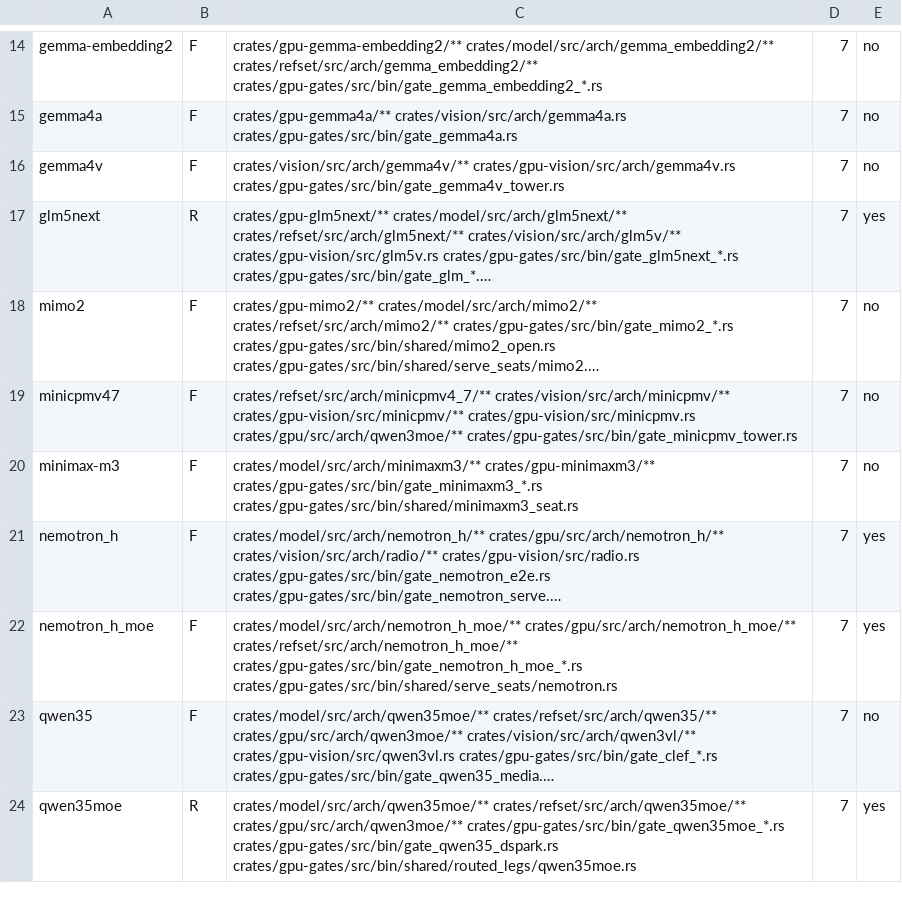
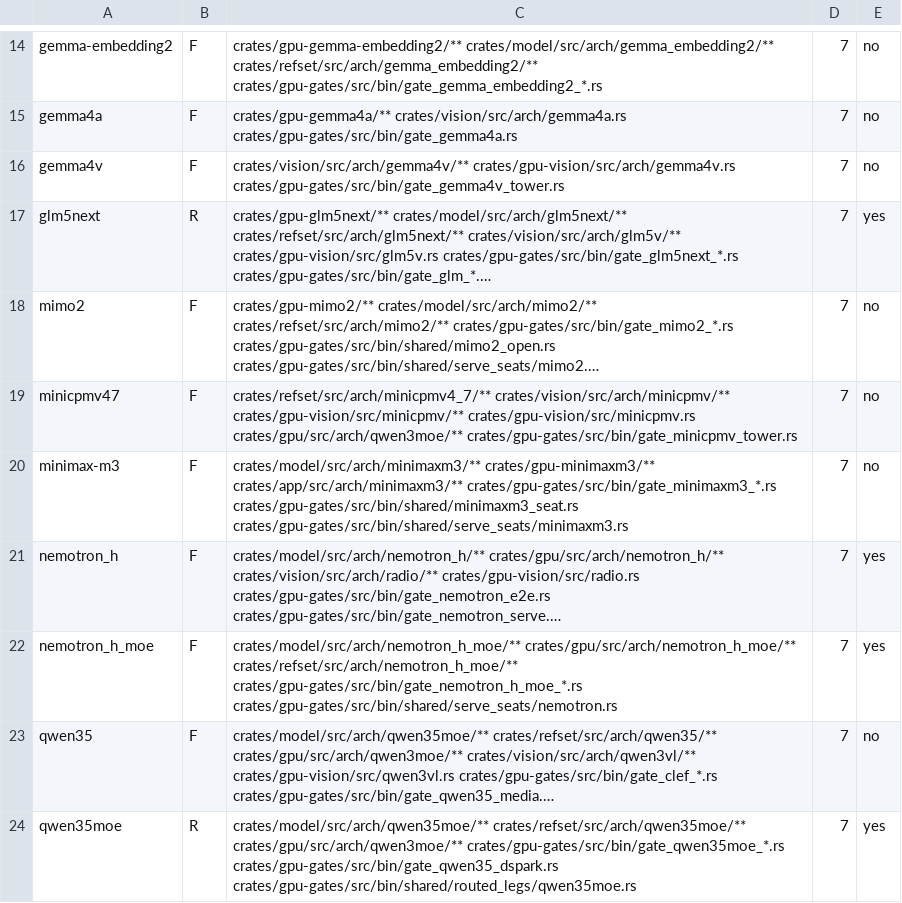
Before and after one commit to Burntgogi/bloomery, a TSV file: tools/families.tsv, drawn as a sheet; only a part is shown, gaps mark what is left out; long unchanged cells end in …; the diff names each change by its address in the sheet, - before the commit and + after, or states it on an @@ line.

```diff
--- a/tools/families.tsv
+++ b/tools/families.tsv
-C20: crates/model/src/arch/minimaxm3/** crates/gpu-minimaxm3/** crates/gpu-gates/src/bin/gate_minimaxm3_*.rs crates/gpu-gates/src/bin/shared/minimaxm3_seat.rs
+C20: crates/model/src/arch/minimaxm3/** crates/gpu-minimaxm3/** crates/app/src/arch/minimaxm3/** crates/gpu-gates/src/bin/gate_minimaxm3_*.rs crates/gpu-gates/src/bin/shared/minimaxm3_seat.rs crates/gpu-gates/src/bin/shared/serve_seats/minimaxm3.rs
```
Also changed, not shown: tools/gate-class.tsv, tools/model-tax.tsv, 17 other files.
